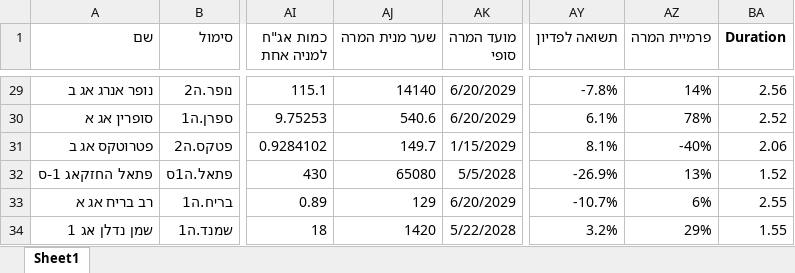
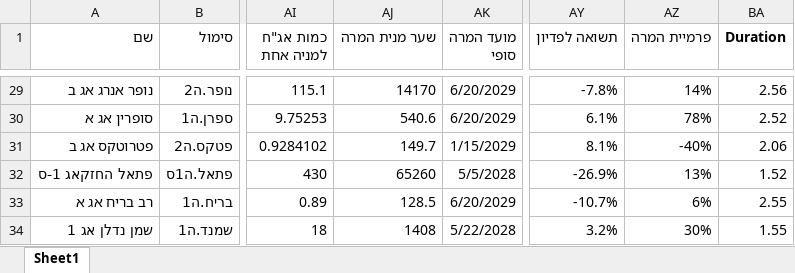
Before and after one commit to chen64-ux/tase-ytm-dashboard, an Excel workbook: ytm_computed.xlsx, sheet Sheet1, drawn as a sheet; only a part is shown, gaps mark what is left out; values as stored, in another font and other column widths than the file's, no borders; the diff covers the shown part only; the diff names each change by its address in the sheet, - before the commit and + after, or states it on an @@ line.

```diff
--- a/ytm_computed.xlsx (sheet Sheet1)
+++ b/ytm_computed.xlsx (sheet Sheet1)
-AJ29 (שער מנית המרה): 14140
+AJ29 (שער מנית המרה): 14170
-AJ32 (שער מנית המרה): 65080
+AJ32 (שער מנית המרה): 65260
-AJ33 (שער מנית המרה): 129
+AJ33 (שער מנית המרה): 128.5
-AJ34 (שער מנית המרה): 1420
+AJ34 (שער מנית המרה): 1408
-AZ34 (פרמיית המרה): 29%
+AZ34 (פרמיית המרה): 30%
```
Also changed, not shown: 64 edited cells elsewhere in this sheet, 2 other files.
